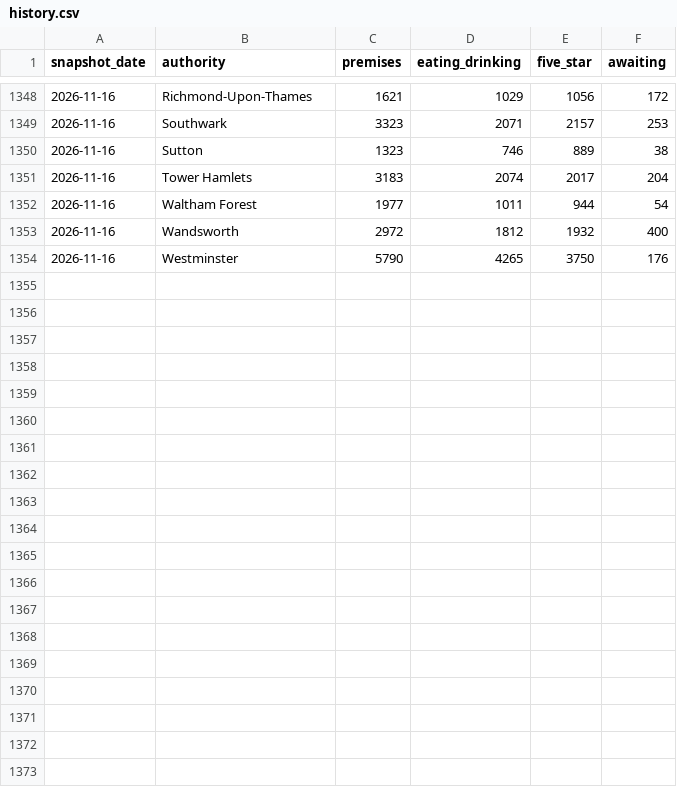
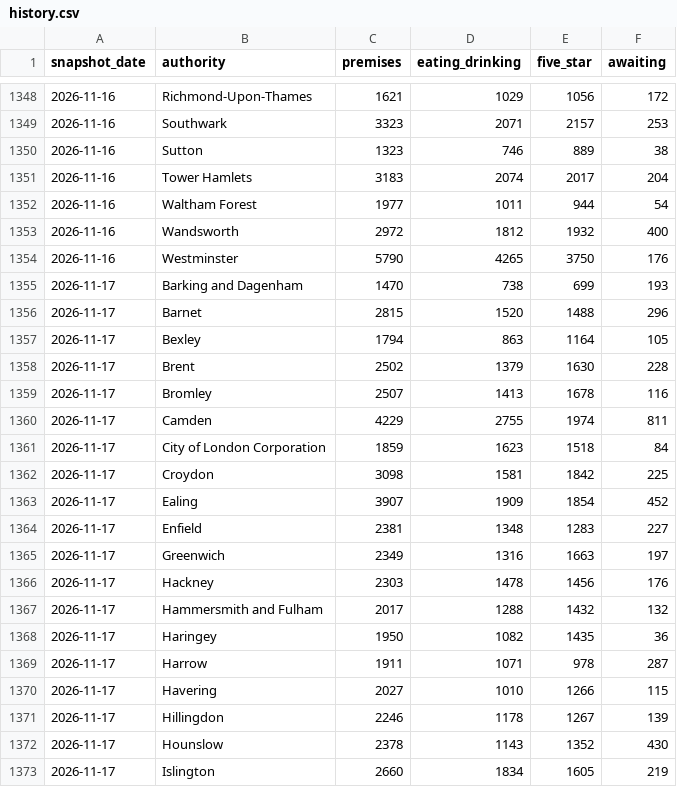
Before and after one commit to cloudcruncher/london-pulse, a CSV file: data/history.csv, drawn as a sheet; only a part is shown, gaps mark what is left out; the diff covers the shown part only; the diff names each change by its address in the sheet, - before the commit and + after, or states it on an @@ line.

```diff
--- a/data/history.csv
+++ b/data/history.csv
+row 1355: 2026-11-17 | Barking and Dagenham | 1470 | 738 | 699 | 193
+row 1356: 2026-11-17 | Barnet | 2815 | 1520 | 1488 | 296
+row 1357: 2026-11-17 | Bexley | 1794 | 863 | 1164 | 105
+row 1358: 2026-11-17 | Brent | 2502 | 1379 | 1630 | 228
+row 1359: 2026-11-17 | Bromley | 2507 | 1413 | 1678 | 116
+row 1360: 2026-11-17 | Camden | 4229 | 2755 | 1974 | 811
+row 1361: 2026-11-17 | City of London Corporation | 1859 | 1623 | 1518 | 84
+row 1362: 2026-11-17 | Croydon | 3098 | 1581 | 1842 | 225
+row 1363: 2026-11-17 | Ealing | 3907 | 1909 | 1854 | 452
+row 1364: 2026-11-17 | Enfield | 2381 | 1348 | 1283 | 227
+row 1365: 2026-11-17 | Greenwich | 2349 | 1316 | 1663 | 197
+row 1366: 2026-11-17 | Hackney | 2303 | 1478 | 1456 | 176
+row 1367: 2026-11-17 | Hammersmith and Fulham | 2017 | 1288 | 1432 | 132
+row 1368: 2026-11-17 | Haringey | 1950 | 1082 | 1435 | 36
+row 1369: 2026-11-17 | Harrow | 1911 | 1071 | 978 | 287
+row 1370: 2026-11-17 | Havering | 2027 | 1010 | 1266 | 115
+row 1371: 2026-11-17 | Hillingdon | 2246 | 1178 | 1267 | 139
+row 1372: 2026-11-17 | Hounslow | 2378 | 1143 | 1352 | 430
+row 1373: 2026-11-17 | Islington | 2660 | 1834 | 1605 | 219
```
Also changed, not shown: 14 added rows elsewhere in this file, 10 other files.
